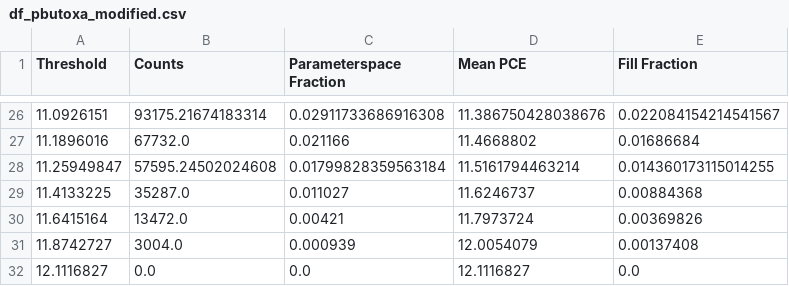
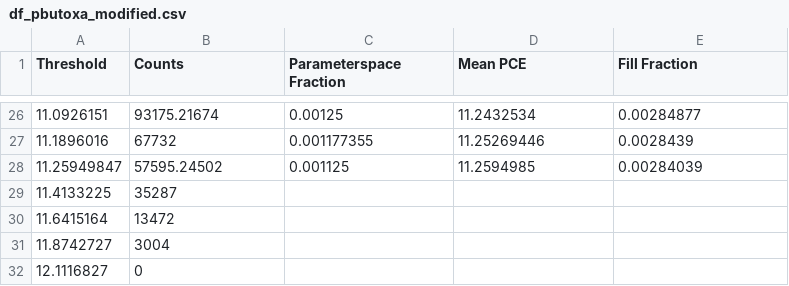
Before and after one commit to stealthyninja671/Tools_DataAnalysis, a CSV file: DataExport/df_pbutoxa_modified.csv, drawn as a sheet; only a part is shown, gaps mark what is left out; the diff covers the shown part only.

```diff
--- a/DataExport/df_pbutoxa_modified.csv
+++ b/DataExport/df_pbutoxa_modified.csv
@@ -26,7 +26,7 @@ Threshold,Counts,Parameterspace Fraction,Mean PCE,Fill Fraction
-11.0926151,93175.21674183314,0.02911733686916308,11.386750428038676,0.022084154214541567
-11.1896016,67732.0,0.021166,11.4668802,0.01686684
-11.25949847,57595.24502024608,0.01799828359563184,11.5161794463214,0.014360173115014255
-11.4133225,35287.0,0.011027,11.6246737,0.00884368
-11.6415164,13472.0,0.00421,11.7973724,0.00369826
-11.8742727,3004.0,0.000939,12.0054079,0.00137408
-12.1116827,0.0,0.0,12.1116827,0.0
+11.0926151,93175.21674,0.00125,11.2432534,0.00284877
+11.1896016,67732,0.001177355,11.25269446,0.0028439
+11.25949847,57595.24502,0.001125,11.2594985,0.00284039
+11.4133225,35287,,,
+11.6415164,13472,,,
+11.8742727,3004,,,
+12.1116827,0,,,
```
Also changed, not shown: 1 added row, 1 removed row and 92 edited cells elsewhere in this file, DataExport/df_petoxa_modified.csv, 1 other file.
